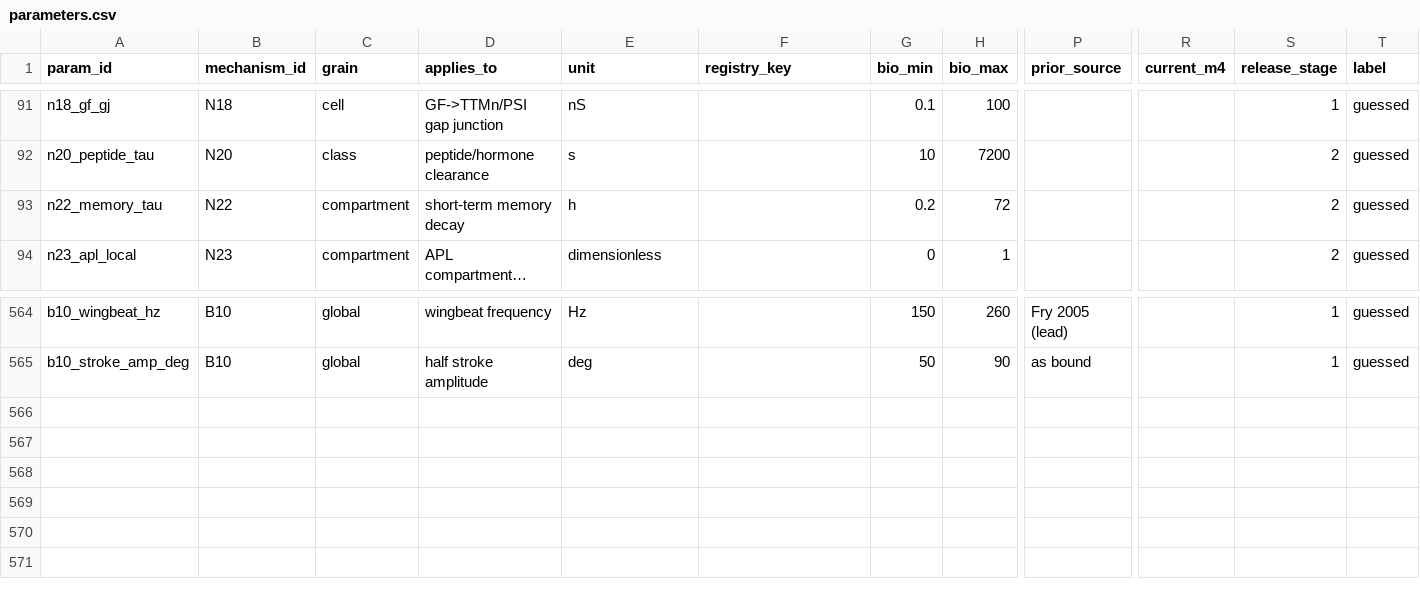
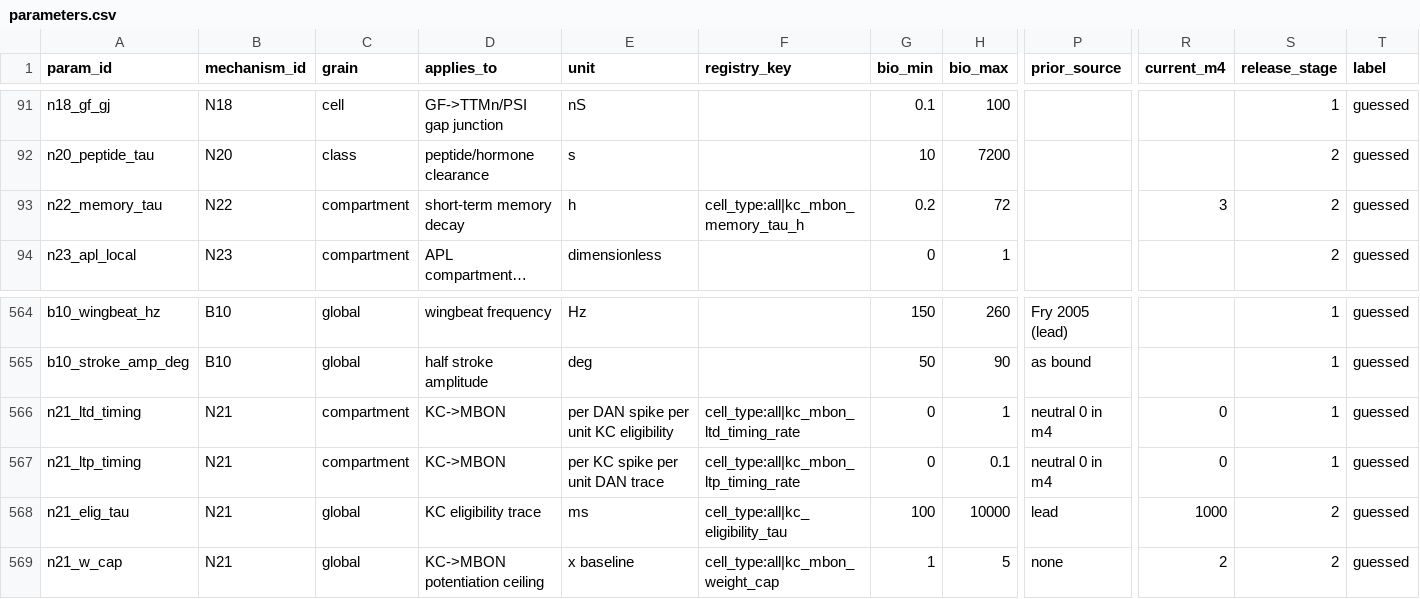
Before and after one commit to bengreff/fly-emulation, a CSV file: data/model/parameters.csv, drawn as a sheet; only a part is shown, gaps mark what is left out; long unchanged cells end in …; rows hold the shown columns only; the diff names each change by its address in the sheet, - before the commit and + after, or states it on an @@ line.

```diff
--- a/data/model/parameters.csv
+++ b/data/model/parameters.csv
-F93 (registry_key): (empty)
+F93 (registry_key): cell_type:all|kc_mbon_memory_tau_h
-R93 (current_m4): (empty)
+R93 (current_m4): 3
+row 566: n21_ltd_timing | N21 | compartment | KC->MBON | per DAN spike per unit KC eligibility | cell_type:all|kc_mbon_ltd_timing_rate | 0 | 1 | neutral 0 in m4 | 0 | 1 | guessed
+row 567: n21_ltp_timing | N21 | compartment | KC->MBON | per KC spike per unit DAN trace | cell_type:all|kc_mbon_ltp_timing_rate | 0 | 0.1 | neutral 0 in m4 | 0 | 1 | guessed
+row 568: n21_elig_tau | N21 | global | KC eligibility trace | ms | cell_type:all|kc_eligibility_tau | 100 | 10000 | lead | 1000 | 2 | guessed
+row 569: n21_w_cap | N21 | global | KC->MBON potentiation ceiling | x baseline | cell_type:all|kc_mbon_weight_cap | 1 | 5 | none | 2 | 2 | guessed
```
Also changed, not shown: data/model/registry_inventory_m4.csv, data/model/structural_keys.csv, 3 other files.
